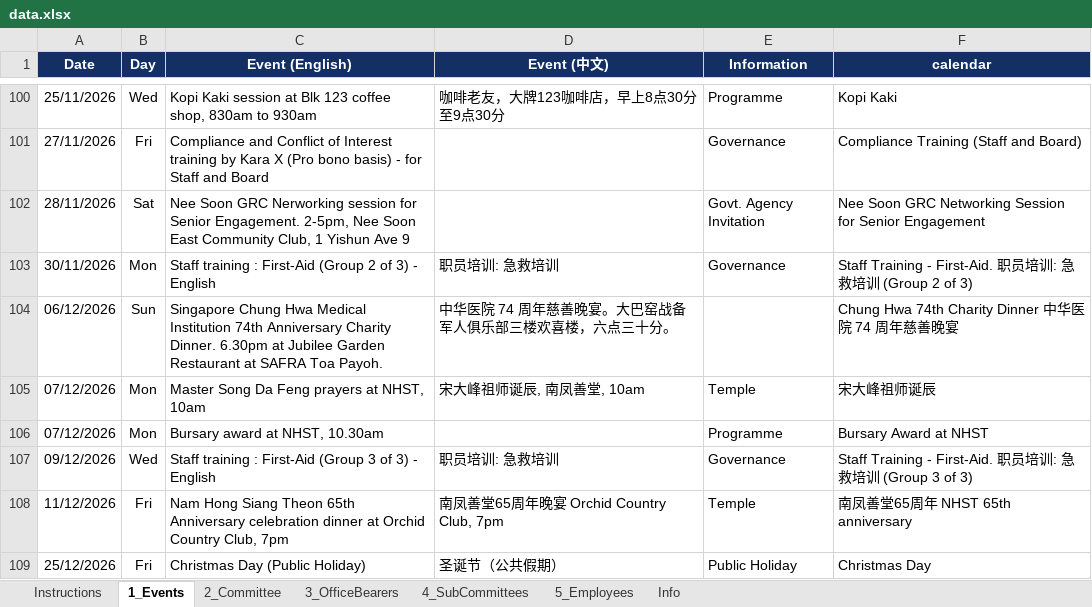
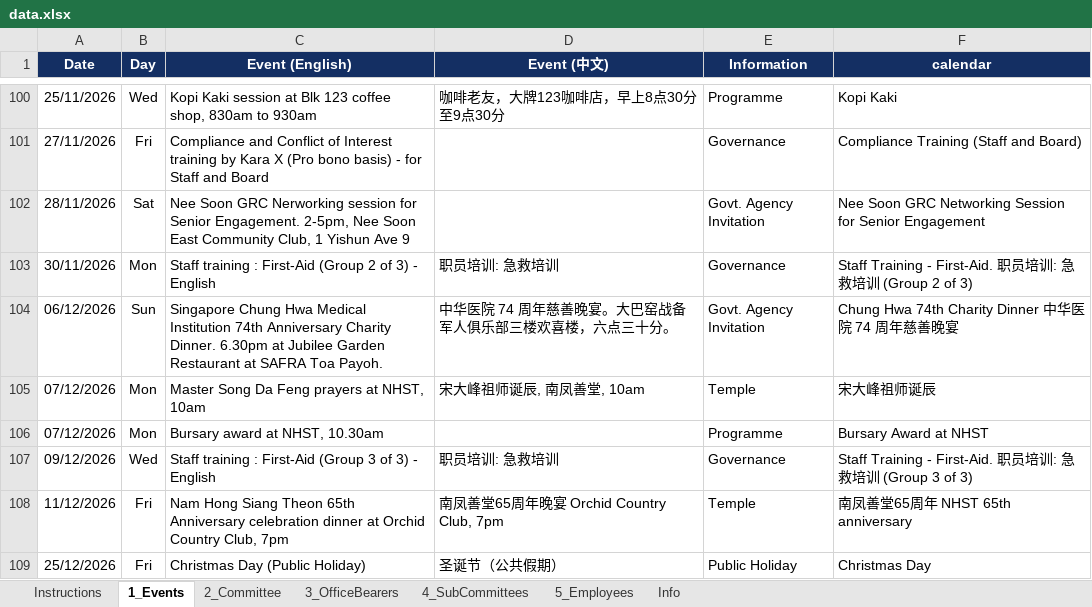
Before and after one commit to NamHongWelfareSS/Member-Handbook, an Excel workbook: data.xlsx, sheet 1_Events, drawn as a sheet; only a part is shown, gaps mark what is left out; values as stored, in another font and other column widths than the file's, no borders; the diff names each change by its address in the sheet, - before the commit and + after, or states it on an @@ line.

Commit message:
Update data.xlsx

```diff
--- a/data.xlsx (sheet 1_Events)
+++ b/data.xlsx (sheet 1_Events)
-E104 (Information): (empty)
+E104 (Information): Govt. Agency Invitation
```
